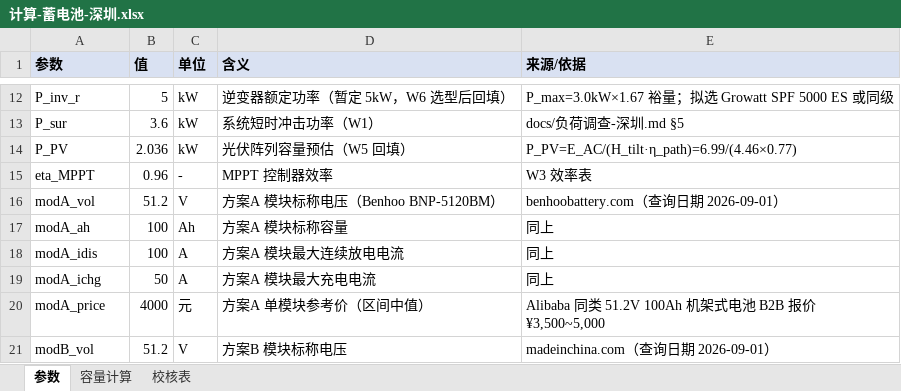
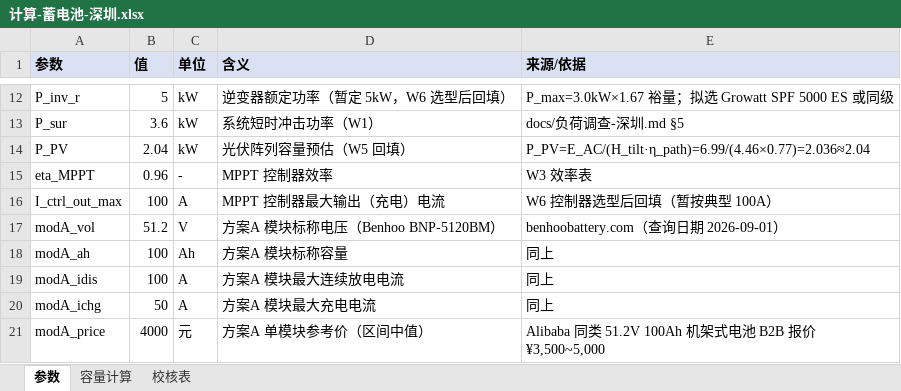
Before and after one commit to sunny1043/offgrid-pv-course-design, an Excel workbook: docs/计算-蓄电池-深圳.xlsx, sheet 参数, drawn as a sheet; only a part is shown, gaps mark what is left out; the shorter side is filled out with more unchanged rows; values as stored, in another font and other column widths than the file's, no borders; the diff names each change by its address in the sheet, - before the commit and + after, or states it on an @@ line.

```diff
--- a/docs/计算-蓄电池-深圳.xlsx (sheet 参数)
+++ b/docs/计算-蓄电池-深圳.xlsx (sheet 参数)
-B14 (值): 2.036
+B14 (值): 2.04
-E14 (来源/依据): P_PV=E_AC/(H_tilt·η_path)=6.99/(4.46×0.77)
+E14 (来源/依据): P_PV=E_AC/(H_tilt·η_path)=6.99/(4.46×0.77)=2.036≈2.04
+row 16: I_ctrl_out_max | 100 | A | MPPT 控制器最大输出（充电）电流 | W6 控制器选型后回填（暂按典型 100A）
```
Also changed, not shown: sheet 容量计算, sheet 校核表, 1 other file.
